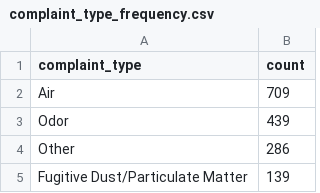
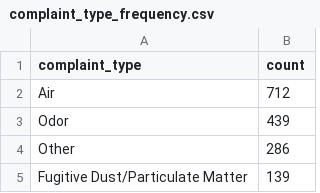
Before and after one commit to anastasiajourno/live_pipeline, a CSV file: exported_data/complaint_type_frequency.csv, drawn as a sheet; only a part is shown.

```diff
--- a/exported_data/complaint_type_frequency.csv
+++ b/exported_data/complaint_type_frequency.csv
@@ -1,3 +1,3 @@
 complaint_type,count
-Air,709
+Air,712
 Odor,439
```
Also changed, not shown: exported_data/all_complaints.csv, exported_data/county_frequency.csv, 1 other file.
